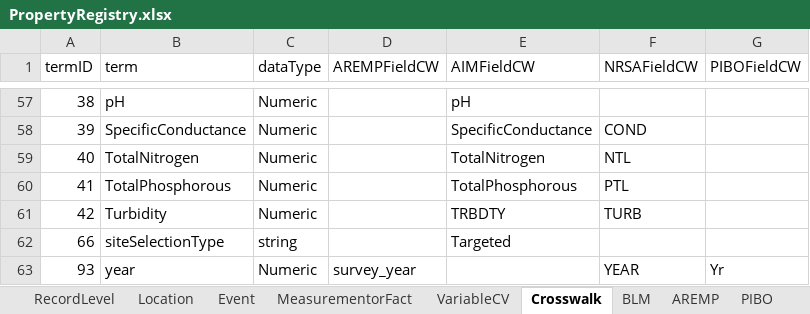
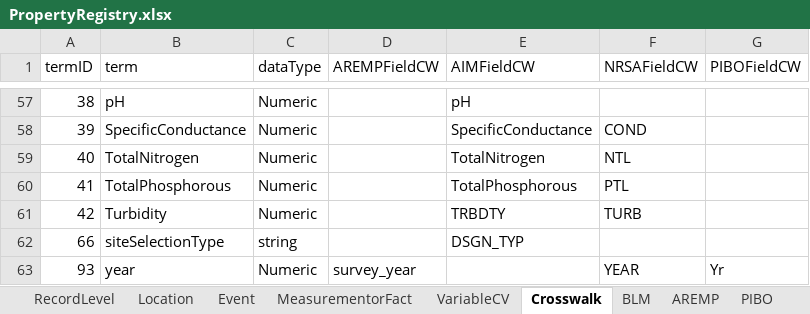
Before and after one commit to rascully/Stream-Monitoring-Data-Exchange-Specifications, an Excel workbook: Tables/PropertyRegistry.xlsx, sheet Crosswalk, drawn as a sheet; only a part is shown, gaps mark what is left out; values as stored, in another font and other column widths than the file's, no borders; the diff names each change by its address in the sheet, - before the commit and + after, or states it on an @@ line.

```diff
--- a/Tables/PropertyRegistry.xlsx (sheet Crosswalk)
+++ b/Tables/PropertyRegistry.xlsx (sheet Crosswalk)
-E62 (AIMFieldCW): Targeted
+E62 (AIMFieldCW): DSGN_TYP
```
Also changed, not shown: Data/Metadata.xlsx, Tables/StreamHabitatSpecifications.xlsx, 2 other files.
